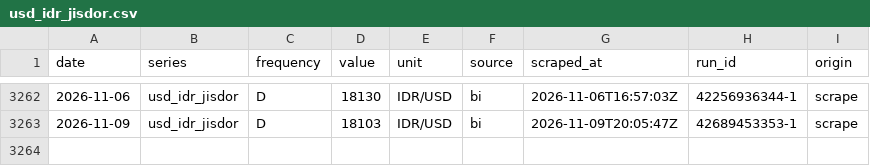
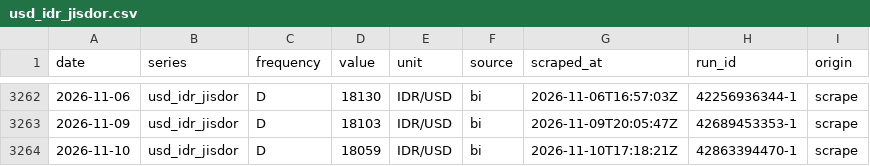
Before and after one commit to hafidznrg/gold-price-tracker, a CSV file: data/macro/usd_idr_jisdor.csv, drawn as a sheet; only a part is shown, gaps mark what is left out.

```diff
--- a/data/macro/usd_idr_jisdor.csv
+++ b/data/macro/usd_idr_jisdor.csv
@@ -3263 +3263,2 @@ date,series,frequency,value,unit,source,scraped_at,run_id,origin
 2026-11-09,usd_idr_jisdor,D,18103,IDR/USD,bi,2026-11-09T20:05:47Z,42689453353-1,scrape
+2026-11-10,usd_idr_jisdor,D,18059,IDR/USD,bi,2026-11-10T17:18:21Z,42863394470-1,scrape
```
Also changed, not shown: data/macro/xau_usd_oz.csv, 5 other files.
